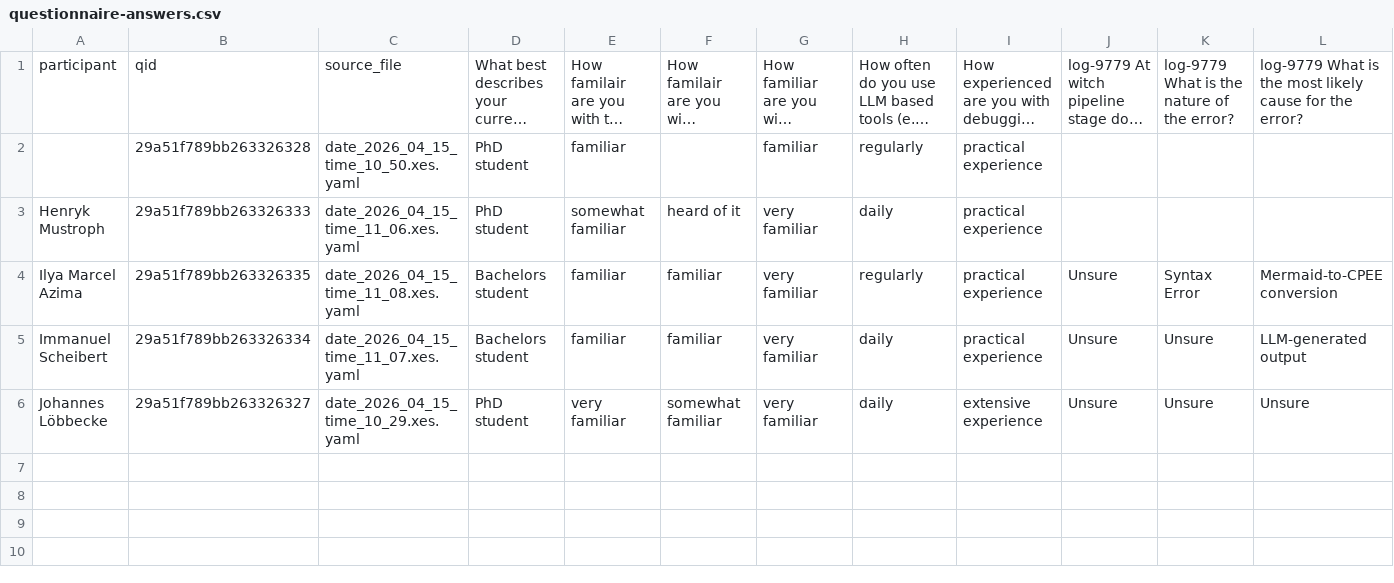
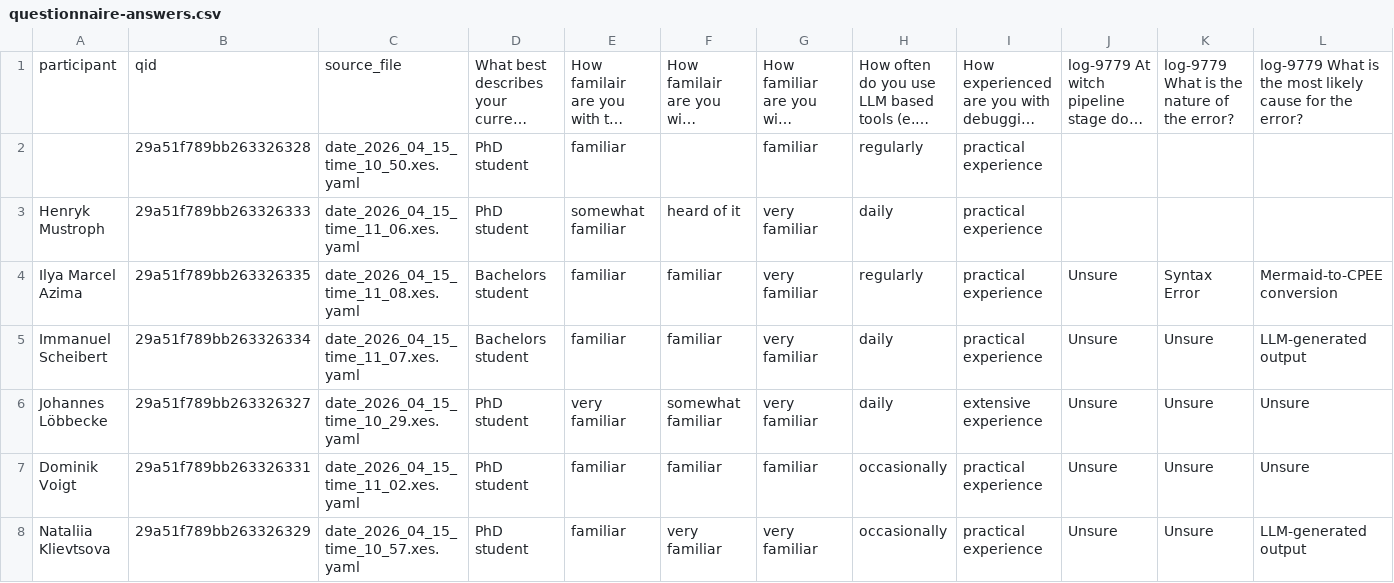
Before and after one commit to Spunsel/cpee-log-error-console, a CSV file: scripts/questionnaire-results/questionnaire-answers.csv, drawn as a sheet; only a part is shown; long unchanged cells end in …; rows hold the shown columns only; the diff names each change by its address in the sheet, - before the commit and + after, or states it on an @@ line.

Commit message:
updated questionnaire analysis (5 participants)

```diff
--- a/scripts/questionnaire-results/questionnaire-answers.csv
+++ b/scripts/questionnaire-results/questionnaire-answers.csv
+row 7: Dominik Voigt | 29a51f789bb263326331 | date_2026_04_15_time_11_02.xes.yaml | PhD student | familiar | familiar | familiar | occasionally | practical experience | Unsure | Unsure | Unsure
+row 8: Nataliia Klievtsova | 29a51f789bb263326329 | date_2026_04_15_time_10_57.xes.yaml | PhD student | familiar | very familiar | very familiar | occasionally | practical experience | Unsure | Unsure | LLM-generated output
```
Also changed, not shown: 15 other files.
